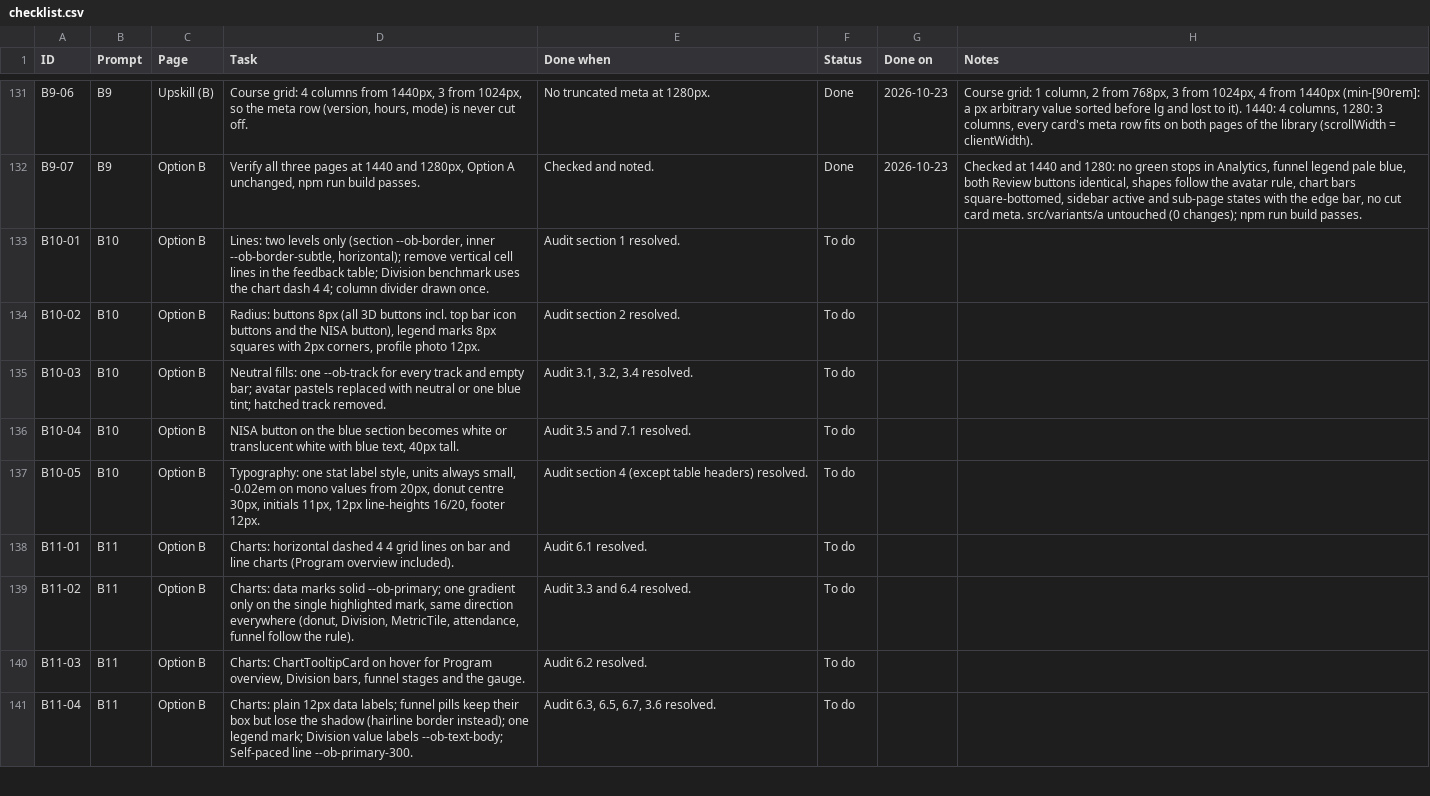
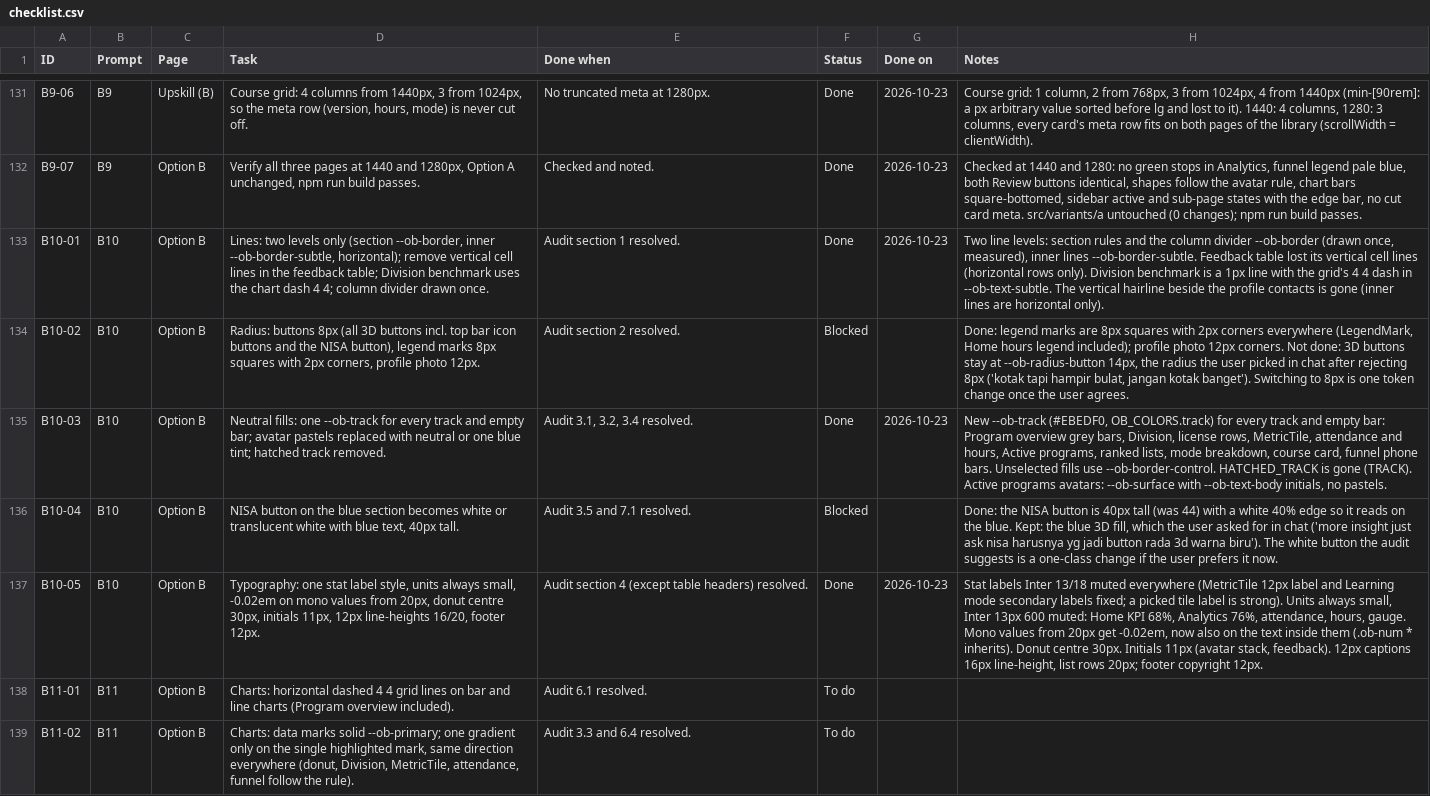
Before and after one commit to vinnasetiadi-droid/lnd-redesign, a CSV file: docs/upskill-studio/checklist.csv, drawn as a sheet; only a part is shown, gaps mark what is left out; the shorter side is filled out with more unchanged rows; the diff names each change by its address in the sheet, - before the commit and + after, or states it on an @@ line.

```diff
--- a/docs/upskill-studio/checklist.csv
+++ b/docs/upskill-studio/checklist.csv
-F133 (Status): To do
+F133 (Status): Done
-G133 (Done on): (empty)
+G133 (Done on): 2026-10-23
-H133 (Notes): (empty)
+H133 (Notes): Two line levels: section rules and the column divider --ob-border (drawn once, measured), inner lines --ob-border-subtle. Feedback table lost its vertical cell lines (horizontal rows only). Division benchmark is a 1px line with the grid's 4 4 dash in --ob-text-subtle. The vertical hairline beside the profile contacts is gone (inner lines are horizontal only).
-F134 (Status): To do
+F134 (Status): Blocked
-H134 (Notes): (empty)
+H134 (Notes): Done: legend marks are 8px squares with 2px corners everywhere (LegendMark, Home hours legend included); profile photo 12px corners. Not done: 3D buttons stay at --ob-radius-button 14px, the radius the user picked in chat after rejecting 8px ('kotak tapi hampir bulat, jangan kotak banget'). Switching to 8px is one token change once the user agrees.
-F135 (Status): To do
+F135 (Status): Done
-G135 (Done on): (empty)
+G135 (Done on): 2026-10-23
-H135 (Notes): (empty)
+H135 (Notes): New --ob-track (#EBEDF0, OB_COLORS.track) for every track and empty bar: Program overview grey bars, Division, license rows, MetricTile, attendance and hours, Active programs, ranked lists, mode breakdown, course card, funnel phone bars. Unselected fills use --ob-border-control. HATCHED_TRACK is gone (TRACK). Active programs avatars: --ob-surface with --ob-text-body initials, no pastels.
-F136 (Status): To do
+F136 (Status): Blocked
-H136 (Notes): (empty)
+H136 (Notes): Done: the NISA button is 40px tall (was 44) with a white 40% edge so it reads on the blue. Kept: the blue 3D fill, which the user asked for in chat ('more insight just ask nisa harusnya yg jadi button rada 3d warna biru'). The white button the audit suggests is a one-class change if the user prefers it now.
-F137 (Status): To do
+F137 (Status): Done
-G137 (Done on): (empty)
+G137 (Done on): 2026-10-23
-H137 (Notes): (empty)
+H137 (Notes): Stat labels Inter 13/18 muted everywhere (MetricTile 12px label and Learning mode secondary labels fixed; a picked tile label is strong). Units always small, Inter 13px 600 muted: Home KPI 68%, Analytics 76%, attendance, hours, gauge. Mono values from 20px get -0.02em, now also on the text inside them (.ob-num * inherits). Donut centre 30px. Initials 11px (avatar stack, feedback). 12px captions 16px line-height, list rows 20px; footer copyright 12px.
```
Also changed, not shown: 18 other files.
